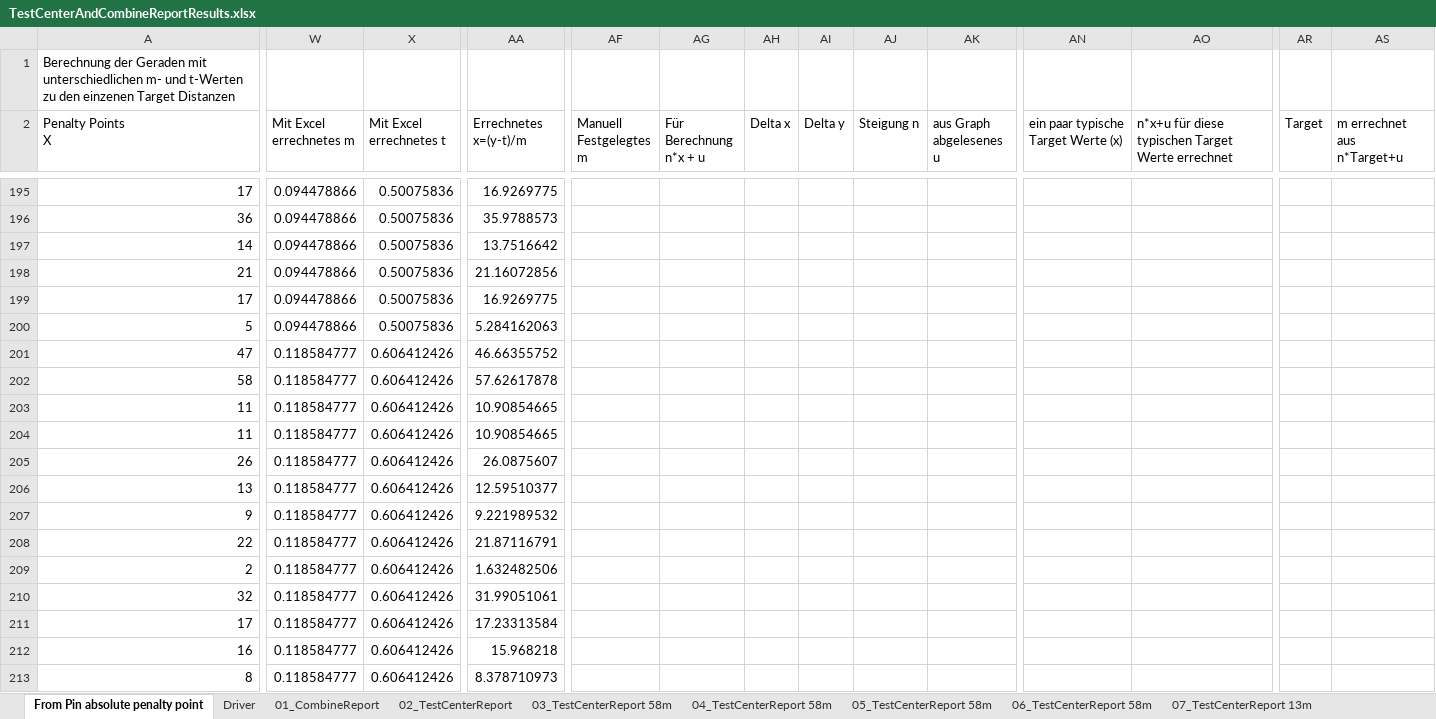
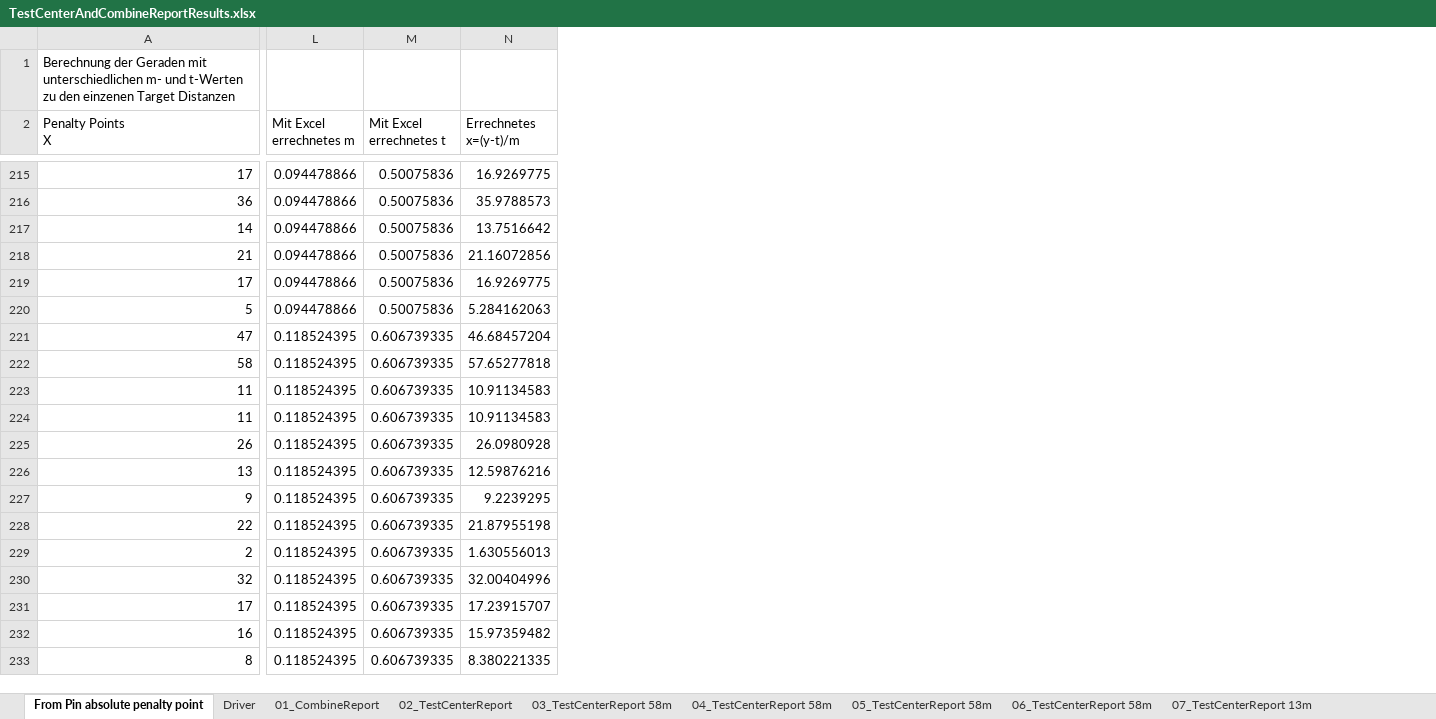
Before and after one commit to christianrehn/CombineTest, an Excel workbook: TrackmanData/TestCenterAndCombineReportResults.xlsx, sheet From Pin absolute penalty point, drawn as a sheet; only a part is shown, gaps mark what is left out; values as stored, in another font and other column widths than the file's, no cell formats; charts and pictures and conditional formats not drawn; removed rows and columns are numbered as before the commit, all else as after; the diff covers the shown part only; the diff names each change by its address in the sheet, - before the commit and + after, or states it on an @@ line.

Commit message:
improved TM score nodes

```diff
--- a/TrackmanData/TestCenterAndCombineReportResults.xlsx (sheet From Pin absolute penalty point)
+++ b/TrackmanData/TestCenterAndCombineReportResults.xlsx (sheet From Pin absolute penalty point)
-column AF (Manuell Festgelegtes m), empty
-column AG (Für Berechnung n*x + u), empty
-column AH (Delta x), empty
-column AI (Delta y), empty
-column AJ (Steigung n), empty
-column AK (aus Graph abgelesenes u), empty
-column AN, row 2: ein paar typische Target Werte (x)
-column AO, row 2: n*x+u für diese typischen Target Werte errechnet
-column AR (Target), empty
-column AS (m errechnet aus n*Target+u), empty
-A1:Q1 merged
-L221:L233 (Mit Excel errechnetes m): 0.118584777
+L221:L233 (Mit Excel errechnetes m): 0.118524395
-M221:M233 (Mit Excel errechnetes t): 0.606412426
+M221:M233 (Mit Excel errechnetes t): 0.606739335
-N221 (Errechnetes x=(y-t)/m): 46.66355752
+N221 (Errechnetes x=(y-t)/m): 46.68457204
-N222 (Errechnetes x=(y-t)/m): 57.62617878
+N222 (Errechnetes x=(y-t)/m): 57.65277818
-N223:N224 (Errechnetes x=(y-t)/m): 10.90854665
+N223:N224 (Errechnetes x=(y-t)/m): 10.91134583
-N225 (Errechnetes x=(y-t)/m): 26.0875607
+N225 (Errechnetes x=(y-t)/m): 26.0980928
-N226 (Errechnetes x=(y-t)/m): 12.59510377
+N226 (Errechnetes x=(y-t)/m): 12.59876216
-N227 (Errechnetes x=(y-t)/m): 9.221989532
+N227 (Errechnetes x=(y-t)/m): 9.2239295
-N228 (Errechnetes x=(y-t)/m): 21.87116791
+N228 (Errechnetes x=(y-t)/m): 21.87955198
-N229 (Errechnetes x=(y-t)/m): 1.632482506
+N229 (Errechnetes x=(y-t)/m): 1.630556013
-N230 (Errechnetes x=(y-t)/m): 31.99051061
+N230 (Errechnetes x=(y-t)/m): 32.00404996
-N231 (Errechnetes x=(y-t)/m): 17.23313584
+N231 (Errechnetes x=(y-t)/m): 17.23915707
-N232 (Errechnetes x=(y-t)/m): 15.968218
+N232 (Errechnetes x=(y-t)/m): 15.97359482
-N233 (Errechnetes x=(y-t)/m): 8.378710973
+N233 (Errechnetes x=(y-t)/m): 8.380221335
```
Also changed, not shown: 20 added rows, 3 added columns, 46 removed columns, 233 edited cells and merged cells elsewhere in this sheet, sheet Driver, cell formats, formulas that keep their value, charts or pictures, 1 other file.
